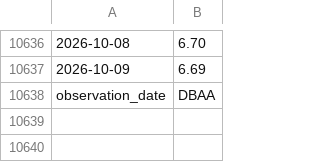
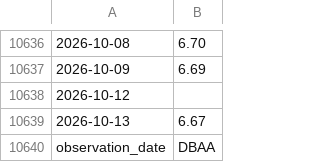
Before and after one commit to uihansol/Calculate-for-investing, a CSV file: credit-cycle/data/DBAA.csv, drawn as a sheet; only a part is shown, gaps mark what is left out; the diff names each change by its address in the sheet, - before the commit and + after, or states it on an @@ line.

```diff
--- a/credit-cycle/data/DBAA.csv
+++ b/credit-cycle/data/DBAA.csv
+row 10638: 2026-10-12
+row 10639: 2026-10-13 | 6.67
```
Also changed, not shown: credit-cycle/data/DAAA.csv, credit-cycle/data/DGS10.csv, 1 other file.
